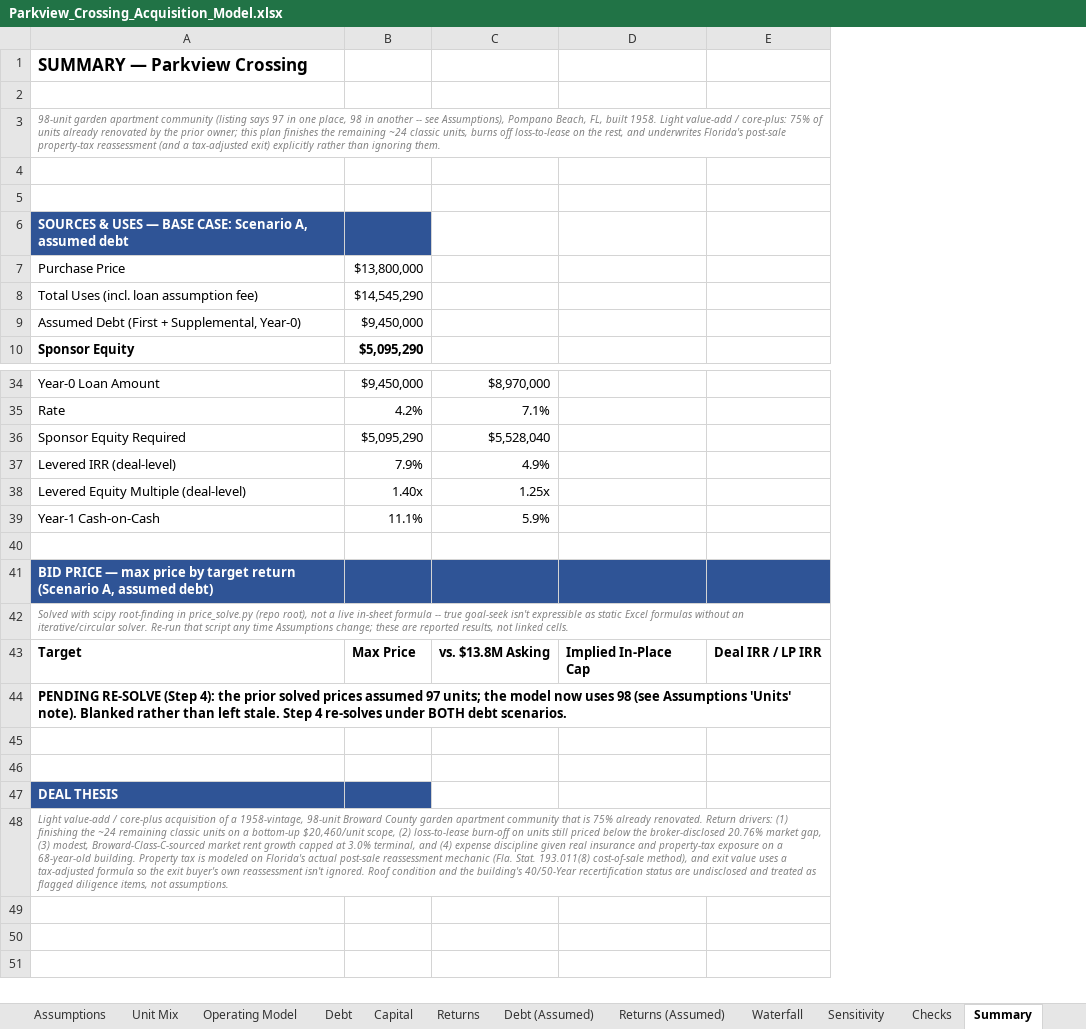
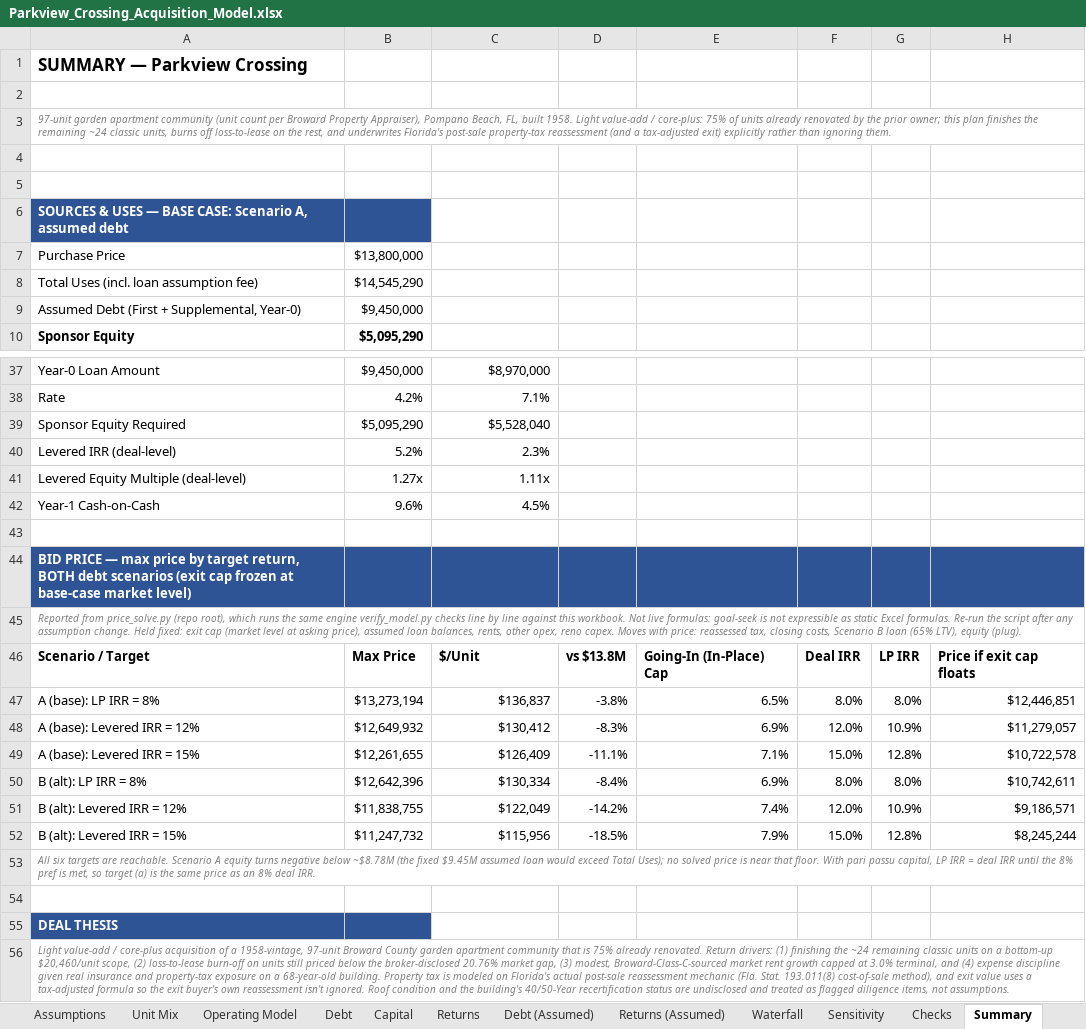
Before and after one commit to RexFullerton/multifamily-acquisition-model, an Excel workbook: Parkview_Crossing_Acquisition_Model.xlsx, sheet Summary, drawn as a sheet; only a part is shown, gaps mark what is left out; values as stored, in another font and other column widths than the file's, no borders; removed rows and columns are numbered as before the commit, all else as after; the diff covers the shown part only; the diff names each change by its address in the sheet, - before the commit and + after, or states it on an @@ line.

```diff
--- a/Parkview_Crossing_Acquisition_Model.xlsx (sheet Summary)
+++ b/Parkview_Crossing_Acquisition_Model.xlsx (sheet Summary)
-column D, empty
-column E, empty
+column D, empty
+column E, empty
+column F, empty
+column G, empty
+column H, empty
-A3: 98-unit garden apartment community (listing says 97 in one place, 98 in another -- see Assumptions), Pompano Beach,…
+A3: 97-unit garden apartment community (unit count per Broward Property Appraiser), Pompano Beach,…
-B40: 7.9%
+B40: 5.2%
-C40: 4.9%
+C40: 2.3%
-B41: 1.40x
+B41: 1.27x
-C41: 1.25x
+C41: 1.11x
-B42: 11.1%
+B42: 9.6%
-C42: 5.9%
+C42: 4.5%
-A44: …by target return (Scenario A, assumed debt)
+A44: …by target return, BOTH debt scenarios (exit cap frozen at base-case market level)
-A45: Solved with scipy root-finding in price_solve.py (repo root), not a live in-sheet formula -- true goal-seek isn't expressible as static Excel formulas without an iterative/circular solver. Re-run that script any time Assumptions change; these are reported results, not linked cells.
+A45: Reported from price_solve.py (repo root), which runs the same engine verify_model.py checks line by line against this workbook. Not live formulas: goal-seek is not expressible as static Excel formulas. Re-run the script after any assumption change. Held fixed: exit cap (market level at asking price), assumed loan balances, rents, other opex, reno capex. Moves with price: reassessed tax, closing costs, Scenario B loan (65% LTV), equity (plug).
-row 43: Target | Max Price | vs. $13.8M Asking | Implied In-Place Cap | Deal IRR / LP IRR
+row 46: Scenario / Target | Max Price | $/Unit | vs $13.8M | Going-In (In-Place) Cap | Deal IRR | LP IRR | Price if exit cap floats
+row 47: A (base): LP IRR = 8% | $13,273,194 | $136,837 | -3.8% | 6.5% | 8.0% | 8.0% | $12,446,851
+row 48: A (base): Levered IRR = 12% | $12,649,932 | $130,412 | -8.3% | 6.9% | 12.0% | 10.9% | $11,279,057
+row 49: A (base): Levered IRR = 15% | $12,261,655 | $126,409 | -11.1% | 7.1% | 15.0% | 12.8% | $10,722,578
+row 50: B (alt): LP IRR = 8% | $12,642,396 | $130,334 | -8.4% | 6.9% | 8.0% | 8.0% | $10,742,611
+row 51: B (alt): Levered IRR = 12% | $11,838,755 | $122,049 | -14.2% | 7.4% | 12.0% | 10.9% | $9,186,571
+row 52: B (alt): Levered IRR = 15% | $11,247,732 | $115,956 | -18.5% | 7.9% | 15.0% | 12.8% | $8,245,244
-A53: PENDING RE-SOLVE (Step 4): the prior solved prices assumed 97 units; the model now uses 98 (see Assumptions 'Units' note). Blanked rather than left stale. Step 4 re-solves under BOTH debt scenarios.
+A53: All six targets are reachable. Scenario A equity turns negative below ~$8.78M (the fixed $9.45M assumed loan would exceed Total Uses); no solved price is near that floor. With pari passu capital, LP IRR = deal IRR until the 8% pref is met, so target (a) is the same price as an 8% deal IRR.
@@ A53 bold: on → off, italic: off → on, text colour: black → #808080, text size: smaller @@
-row 45: (empty)
-A56: …a 1958-vintage, 98-unit Broward County…
+A56: …a 1958-vintage, 97-unit Broward County…
```
Also changed, not shown: 3 added rows and 11 edited cells elsewhere in this sheet, sheet Sensitivity, sheet Operating Model, sheet Waterfall, sheet Returns, sheet Returns (Assumed), sheet Assumptions, 4 more sheets, formulas that keep their value, 4 other files.
